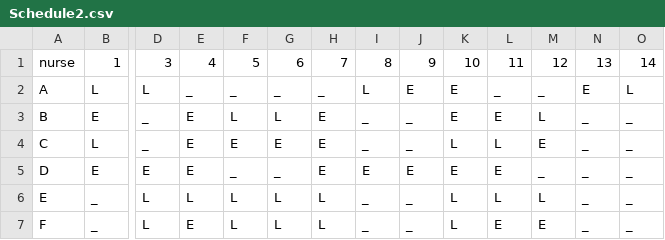
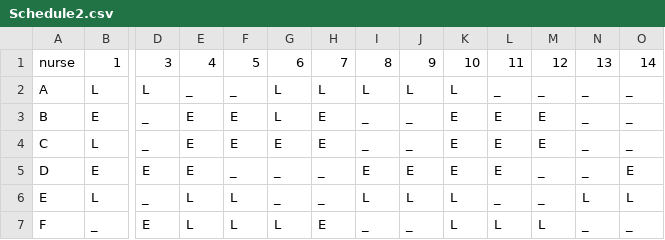
Before and after one commit to evavanrooijen/thesis_MSc, a CSV file: NSP_benchmark/Schedule2.csv, drawn as a sheet; only a part is shown, gaps mark what is left out; the diff covers the shown part only; the diff names each change by its address in the sheet, - before the commit and + after, or states it on an @@ line.

```diff
--- a/NSP_benchmark/Schedule2.csv
+++ b/NSP_benchmark/Schedule2.csv
-G2: _
+G2: L
-H2: _
+H2: L
-J2: E
+J2: L
-K2: E
+K2: L
-N2: E
+N2: _
-O2: L
+O2: _
-F3: L
+F3: E
-M3: L
+M3: E
-K4: L
+K4: E
-L4: L
+L4: E
-H5: E
+H5: _
-O5: _
+O5: E
-B6: _
+B6: L
-D6: L
+D6: _
-G6: L
+G6: _
-H6: L
+H6: _
-I6: _
+I6: L
-J6: _
+J6: L
-L6: L
+L6: _
-M6: L
+M6: _
-N6: _
+N6: L
-O6: _
+O6: L
-D7: L
+D7: E
-E7: E
+E7: L
-H7: L
+H7: E
-L7: E
+L7: L
-M7: E
+M7: L
```
Also changed, not shown: 37 edited cells elsewhere in this file, NSP_benchmark/Schedule1.csv, Schedule1.csv, 2 other files.
